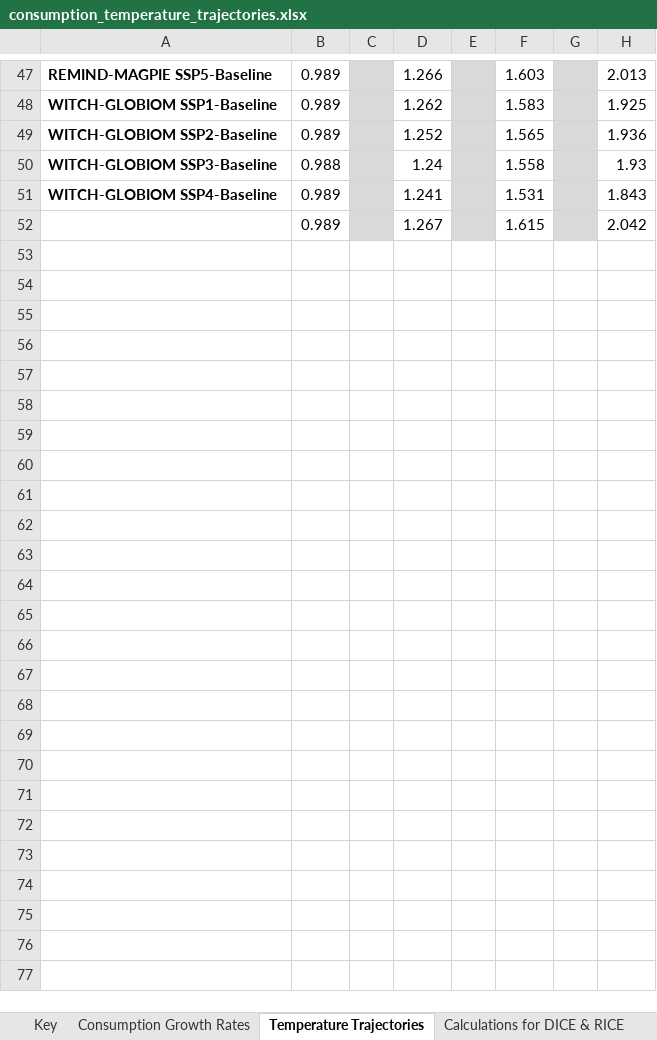
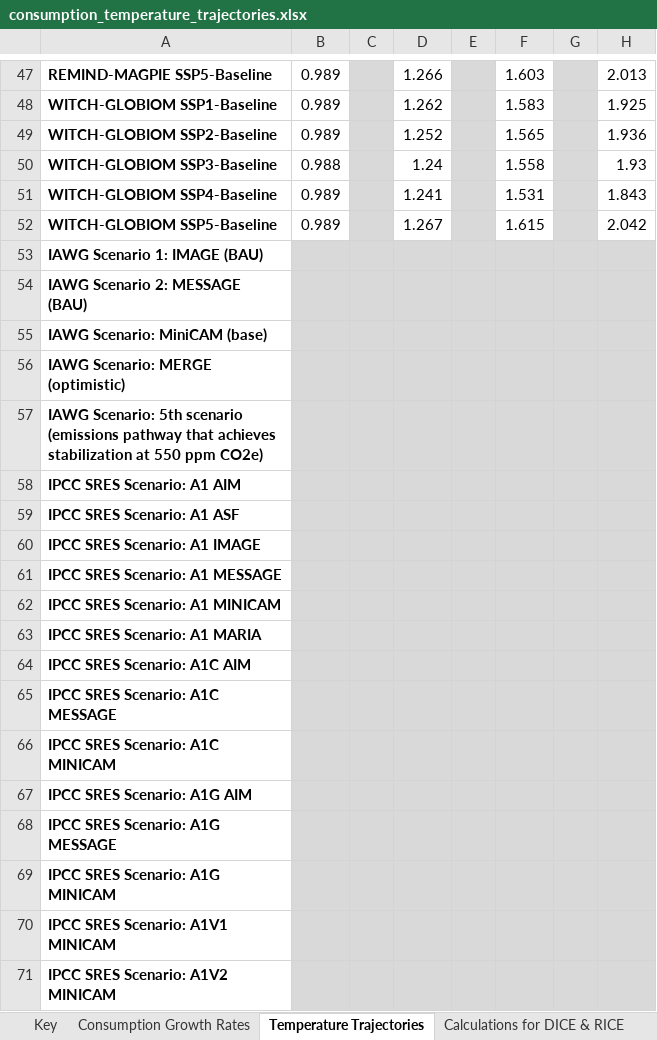
Before and after one commit to fmoore125/scc_structural, an Excel workbook: data/scenarios/consumption_temperature_trajectories.xlsx, sheet Temperature Trajectories, drawn as a sheet; only a part is shown, gaps mark what is left out; values as stored, in another font and other column widths than the file's, no borders; rows hold the shown columns only; the diff covers the shown part only; the diff names each change by its address in the sheet, - before the commit and + after, or states it on an @@ line.

```diff
--- a/data/scenarios/consumption_temperature_trajectories.xlsx (sheet Temperature Trajectories)
+++ b/data/scenarios/consumption_temperature_trajectories.xlsx (sheet Temperature Trajectories)
-A52: (empty)
+A52: WITCH-GLOBIOM SSP5-Baseline
+row 53: IAWG Scenario 1: IMAGE (BAU)
+row 54: IAWG Scenario 2: MESSAGE (BAU)
+row 55: IAWG Scenario: MiniCAM (base)
+row 56: IAWG Scenario: MERGE (optimistic)
+row 57: IAWG Scenario: 5th scenario (emissions pathway that achieves stabilization at 550 ppm CO2e)
+row 58: IPCC SRES Scenario: A1 AIM
+row 59: IPCC SRES Scenario: A1 ASF
+row 60: IPCC SRES Scenario: A1 IMAGE
+row 61: IPCC SRES Scenario: A1 MESSAGE
+row 62: IPCC SRES Scenario: A1 MINICAM
+row 63: IPCC SRES Scenario: A1 MARIA
+row 64: IPCC SRES Scenario: A1C AIM
+row 65: IPCC SRES Scenario: A1C MESSAGE
+row 66: IPCC SRES Scenario: A1C MINICAM
+row 67: IPCC SRES Scenario: A1G AIM
+row 68: IPCC SRES Scenario: A1G MESSAGE
+row 69: IPCC SRES Scenario: A1G MINICAM
+row 70: IPCC SRES Scenario: A1V1 MINICAM
+row 71: IPCC SRES Scenario: A1V2 MINICAM
```
Also changed, not shown: 26 added rows elsewhere in this sheet, sheet Consumption Growth Rates, data/data_collection/SCC Meta-Analysis Data Template_Revised.xlsx, 4 other files.
